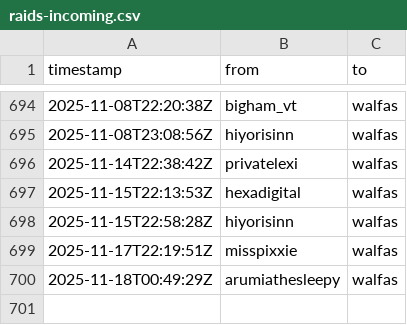
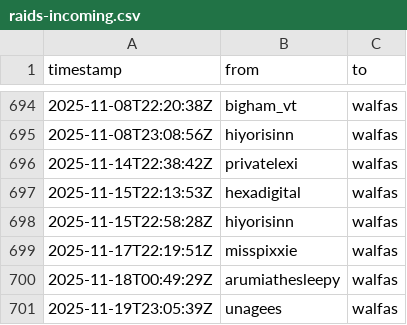
Before and after one commit to walfie/twitch-raid-log, a CSV file: public/raids-incoming.csv, drawn as a sheet; only a part is shown, gaps mark what is left out.

```diff
--- a/public/raids-incoming.csv
+++ b/public/raids-incoming.csv
@@ -700 +700,2 @@ timestamp,from,to
 2025-11-18T00:49:29Z,arumiathesleepy,walfas
+2025-11-19T23:05:39Z,unagees,walfas
```
